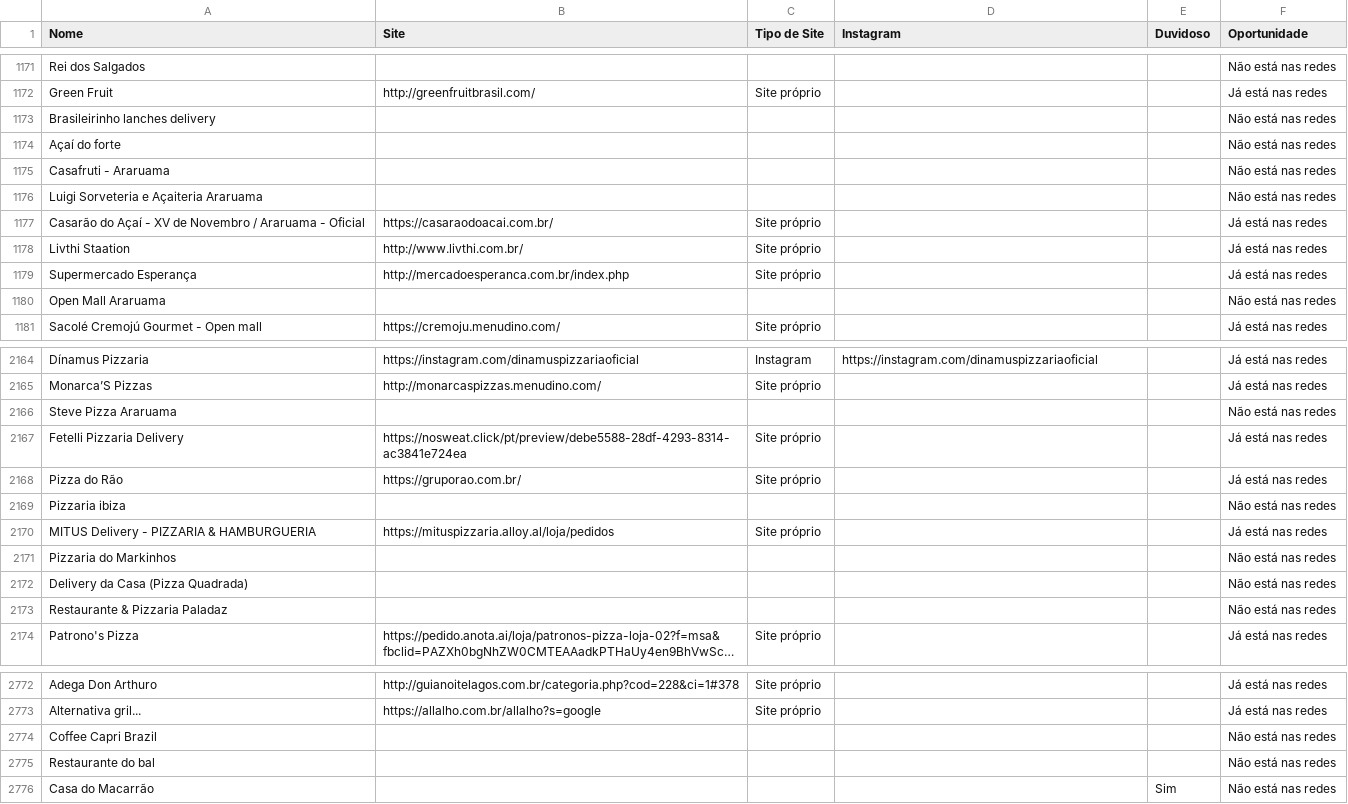
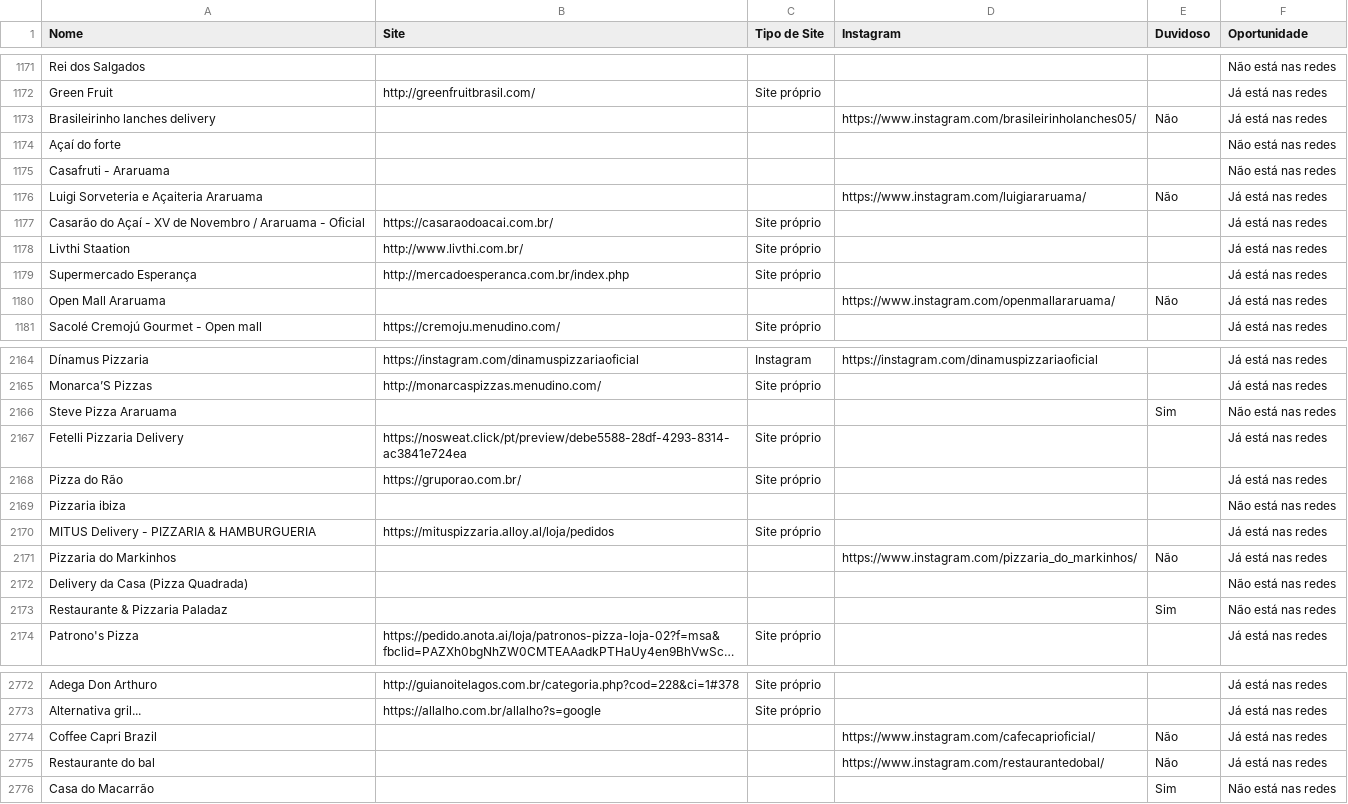
Before and after one commit to botafogoluiz/gmaps-leads, a CSV file: data/negocios.csv, drawn as a sheet; only a part is shown, gaps mark what is left out; long unchanged cells end in …; the diff covers the shown part only; the diff names each change by its address in the sheet, - before the commit and + after, or states it on an @@ line.

```diff
--- a/data/negocios.csv
+++ b/data/negocios.csv
-D1173 (Instagram): (empty)
+D1173 (Instagram): https://www.instagram.com/brasileirinholanches05/
-E1173 (Duvidoso): (empty)
+E1173 (Duvidoso): Não
-F1173 (Oportunidade): Não está nas redes
+F1173 (Oportunidade): Já está nas redes
-D1176 (Instagram): (empty)
+D1176 (Instagram): https://www.instagram.com/luigiararuama/
-E1176 (Duvidoso): (empty)
+E1176 (Duvidoso): Não
-F1176 (Oportunidade): Não está nas redes
+F1176 (Oportunidade): Já está nas redes
-D1180 (Instagram): (empty)
+D1180 (Instagram): https://www.instagram.com/openmallararuama/
-E1180 (Duvidoso): (empty)
+E1180 (Duvidoso): Não
-F1180 (Oportunidade): Não está nas redes
+F1180 (Oportunidade): Já está nas redes
-E2166 (Duvidoso): (empty)
+E2166 (Duvidoso): Sim
-D2171 (Instagram): (empty)
+D2171 (Instagram): https://www.instagram.com/pizzaria_do_markinhos/
-E2171 (Duvidoso): (empty)
+E2171 (Duvidoso): Não
-F2171 (Oportunidade): Não está nas redes
+F2171 (Oportunidade): Já está nas redes
-E2173 (Duvidoso): (empty)
+E2173 (Duvidoso): Sim
-D2774 (Instagram): (empty)
+D2774 (Instagram): https://www.instagram.com/cafecaprioficial/
-E2774:E2775 (Duvidoso): (empty)
+E2774:E2775 (Duvidoso): Não
-F2774:F2775 (Oportunidade): Não está nas redes
+F2774:F2775 (Oportunidade): Já está nas redes
-D2775 (Instagram): (empty)
+D2775 (Instagram): https://www.instagram.com/restaurantedobal/
```
Also changed, not shown: 132 edited cells elsewhere in this file, 1 other file.
